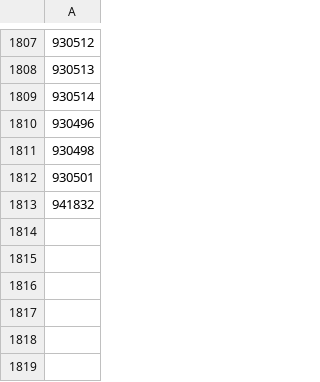
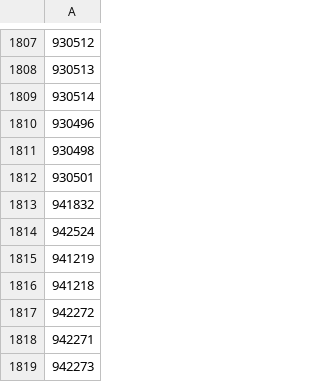
Before and after one commit to vladi1199/proba2, a CSV file: proba2/sku_list_filstar.csv, drawn as a sheet; only a part is shown, gaps mark what is left out; the diff names each change by its address in the sheet, - before the commit and + after, or states it on an @@ line.

Commit message:
Update sku_list_filstar.csv

```diff
--- a/proba2/sku_list_filstar.csv
+++ b/proba2/sku_list_filstar.csv
+row 1814: 942524
+row 1815: 941219
+row 1816: 941218
+row 1817: 942272
+row 1818: 942271
+row 1819: 942273
```
